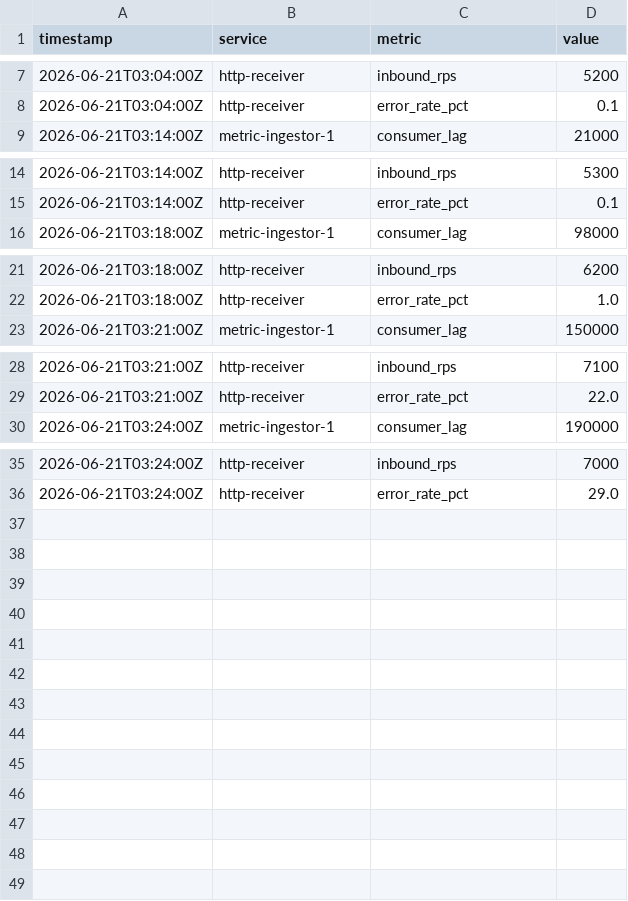
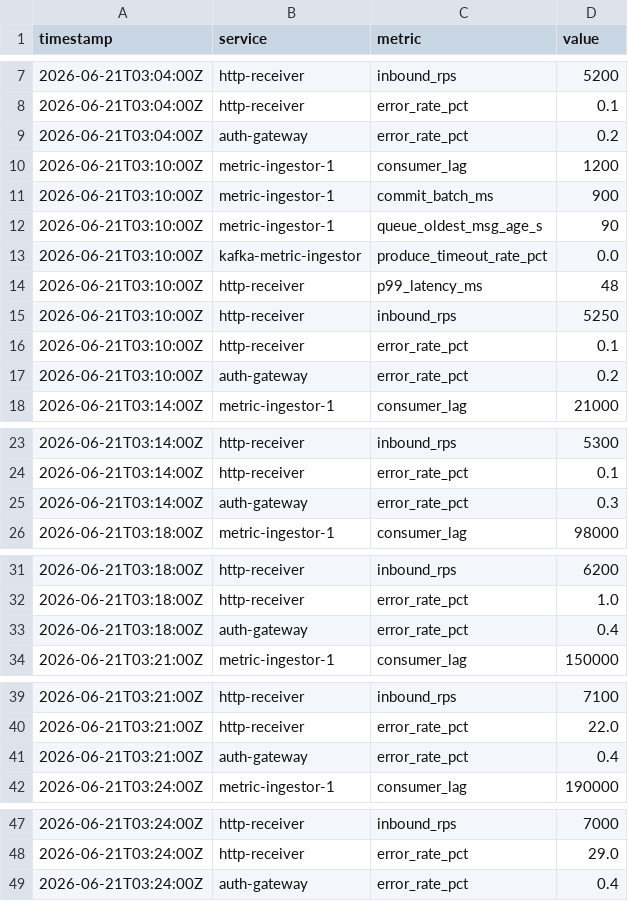
Before and after one commit to edgedelta/blast-radius-bench, a CSV file: datasets/blastradiusbench/queue-backlog-ingestion-cascade/environment/workdir/metrics.csv, drawn as a sheet; only a part is shown, gaps mark what is left out; the diff names each change by its address in the sheet, - before the commit and + after, or states it on an @@ line.

```diff
--- a/datasets/blastradiusbench/queue-backlog-ingestion-cascade/environment/workdir/metrics.csv
+++ b/datasets/blastradiusbench/queue-backlog-ingestion-cascade/environment/workdir/metrics.csv
+row 9: 2026-06-21T03:04:00Z | auth-gateway | error_rate_pct | 0.2
+row 10: 2026-06-21T03:10:00Z | metric-ingestor-1 | consumer_lag | 1200
+row 11: 2026-06-21T03:10:00Z | metric-ingestor-1 | commit_batch_ms | 900
+row 12: 2026-06-21T03:10:00Z | metric-ingestor-1 | queue_oldest_msg_age_s | 90
+row 13: 2026-06-21T03:10:00Z | kafka-metric-ingestor | produce_timeout_rate_pct | 0.0
+row 14: 2026-06-21T03:10:00Z | http-receiver | p99_latency_ms | 48
+row 15: 2026-06-21T03:10:00Z | http-receiver | inbound_rps | 5250
+row 16: 2026-06-21T03:10:00Z | http-receiver | error_rate_pct | 0.1
+row 17: 2026-06-21T03:10:00Z | auth-gateway | error_rate_pct | 0.2
+row 25: 2026-06-21T03:14:00Z | auth-gateway | error_rate_pct | 0.3
+row 33: 2026-06-21T03:18:00Z | auth-gateway | error_rate_pct | 0.4
+row 41: 2026-06-21T03:21:00Z | auth-gateway | error_rate_pct | 0.4
+row 49: 2026-06-21T03:24:00Z | auth-gateway | error_rate_pct | 0.4
```
Also changed, not shown: datasets/blastradiusbench/backend-connectivity-cascade/environment/workdir/metrics.csv, datasets/blastradiusbench/db-pool-cascade/environment/workdir/metrics.csv, 57 other files.
